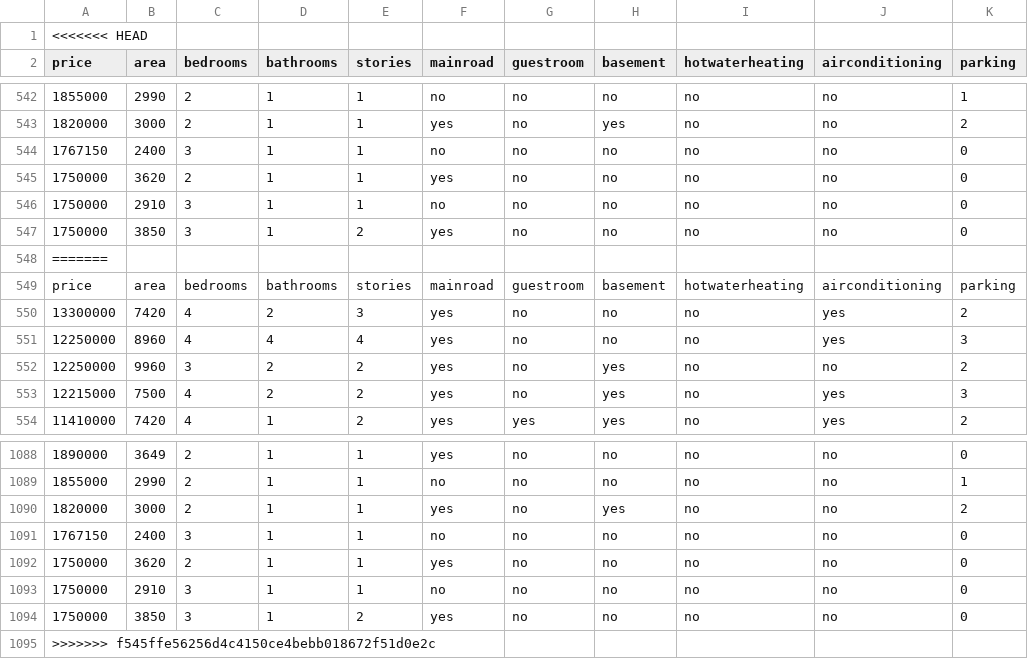
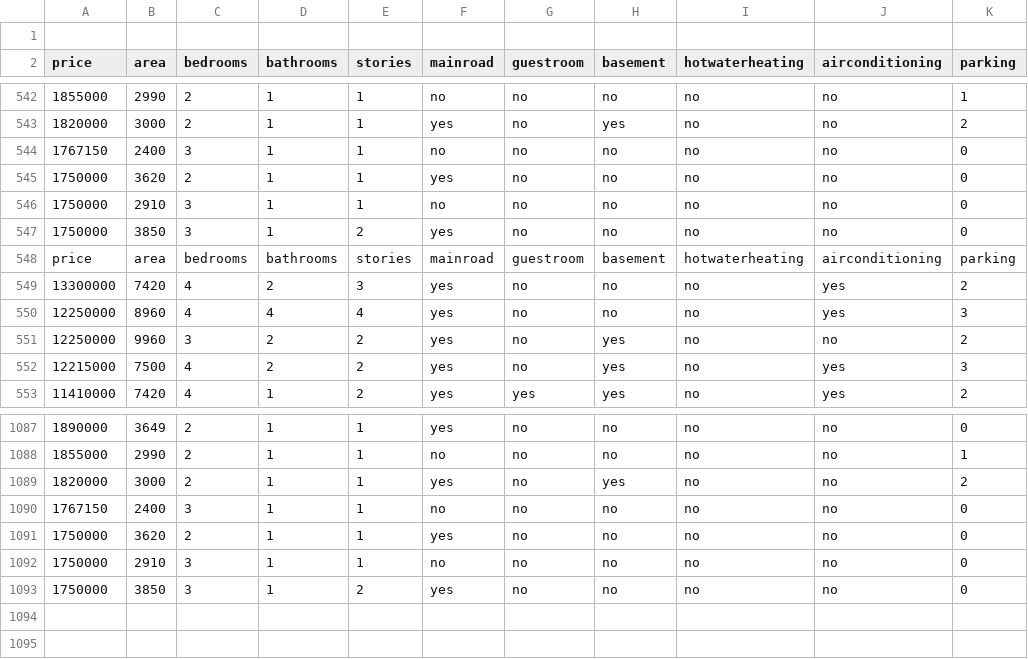
Before and after one commit to gurmeetpoonia/House-Price-Prediction-Project, a CSV file: Housing.csv, drawn as a sheet; only a part is shown, gaps mark what is left out; rows hold the shown columns only; the diff names each change by its address in the sheet, - before the commit and + after, or states it on an @@ line.

```diff
--- a/Housing.csv
+++ b/Housing.csv
-A1 (price): <<<<<<< HEAD
+A1 (price): (empty)
-row 548: =======
-row 1095: >>>>>>> f545ffe56256d4c4150ce4bebb018672f51d0e2c
```
Also changed, not shown: 3 other files.
